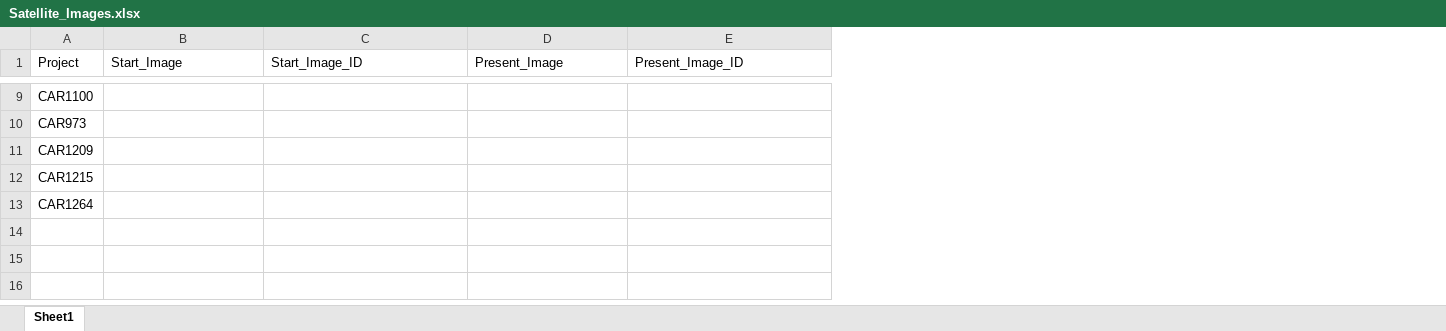
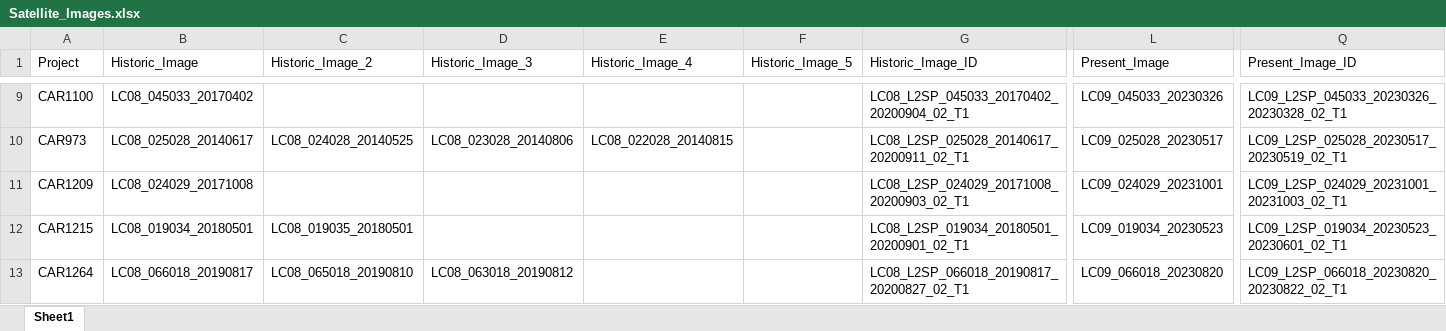
Before and after one commit to zacpinard/Carbon-Offsets, an Excel workbook: data/NDVI/Images/Satellite_Images.xlsx, sheet Sheet1, drawn as a sheet; only a part is shown, gaps mark what is left out; values as stored, in another font and other column widths than the file's, no cell formats; addresses are those after the commit; the diff covers the shown part only; the diff names each change by its address in the sheet, - before the commit and + after, or states it on an @@ line.

```diff
--- a/data/NDVI/Images/Satellite_Images.xlsx (sheet Sheet1)
+++ b/data/NDVI/Images/Satellite_Images.xlsx (sheet Sheet1)
+column C (Historic_Image_2), rows 10-13: LC08_024028_20140525 |  | LC08_019035_20180501 | LC08_065018_20190810
+column D (Historic_Image_3), rows 10-13: LC08_023028_20140806 |  |  | LC08_063018_20190812
+column E (Historic_Image_4), row 10: LC08_022028_20140815
+column F (Historic_Image_5), empty
-B1: Start_Image
+B1: Historic_Image
-G1: Start_Image_ID
+G1: Historic_Image_ID
-B9 (Historic_Image): (empty)
+B9 (Historic_Image): LC08_045033_20170402
-G9 (Historic_Image_ID): (empty)
+G9 (Historic_Image_ID): LC08_L2SP_045033_20170402_20200904_02_T1
-L9 (Present_Image): (empty)
+L9 (Present_Image): LC09_045033_20230326
-Q9 (Present_Image_ID): (empty)
+Q9 (Present_Image_ID): LC09_L2SP_045033_20230326_20230328_02_T1
-B10 (Historic_Image): (empty)
+B10 (Historic_Image): LC08_025028_20140617
-G10 (Historic_Image_ID): (empty)
+G10 (Historic_Image_ID): LC08_L2SP_025028_20140617_20200911_02_T1
-L10 (Present_Image): (empty)
+L10 (Present_Image): LC09_025028_20230517
-Q10 (Present_Image_ID): (empty)
+Q10 (Present_Image_ID): LC09_L2SP_025028_20230517_20230519_02_T1
-B11 (Historic_Image): (empty)
+B11 (Historic_Image): LC08_024029_20171008
-G11 (Historic_Image_ID): (empty)
+G11 (Historic_Image_ID): LC08_L2SP_024029_20171008_20200903_02_T1
-L11 (Present_Image): (empty)
+L11 (Present_Image): LC09_024029_20231001
-Q11 (Present_Image_ID): (empty)
+Q11 (Present_Image_ID): LC09_L2SP_024029_20231001_20231003_02_T1
-B12 (Historic_Image): (empty)
+B12 (Historic_Image): LC08_019034_20180501
-G12 (Historic_Image_ID): (empty)
+G12 (Historic_Image_ID): LC08_L2SP_019034_20180501_20200901_02_T1
-L12 (Present_Image): (empty)
+L12 (Present_Image): LC09_019034_20230523
-Q12 (Present_Image_ID): (empty)
+Q12 (Present_Image_ID): LC09_L2SP_019034_20230523_20230601_02_T1
-B13 (Historic_Image): (empty)
+B13 (Historic_Image): LC08_066018_20190817
-G13 (Historic_Image_ID): (empty)
+G13 (Historic_Image_ID): LC08_L2SP_066018_20190817_20200827_02_T1
-L13 (Present_Image): (empty)
+L13 (Present_Image): LC09_066018_20230820
-Q13 (Present_Image_ID): (empty)
+Q13 (Present_Image_ID): LC09_L2SP_066018_20230820_20230822_02_T1
```
Also changed, not shown: 13 added columns and 18 edited cells elsewhere in this sheet, cell formats, 5 other files.
